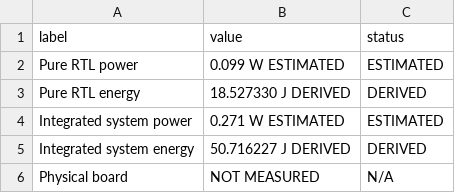
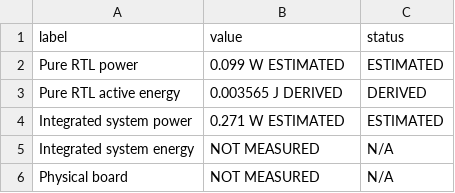
Before and after one commit to Sheep-gun/ECG-SoC-Integrated, a CSV file: benchmarks/accelerator_benefit/figures/05_power_energy_status_source.csv, drawn as a sheet.

```diff
--- a/benchmarks/accelerator_benefit/figures/05_power_energy_status_source.csv
+++ b/benchmarks/accelerator_benefit/figures/05_power_energy_status_source.csv
@@ -2,5 +2,5 @@ label,value,status
 Pure RTL power,0.099 W ESTIMATED,ESTIMATED
-Pure RTL energy,18.527330 J DERIVED,DERIVED
+Pure RTL active energy,0.003565 J DERIVED,DERIVED
 Integrated system power,0.271 W ESTIMATED,ESTIMATED
-Integrated system energy,50.716227 J DERIVED,DERIVED
+Integrated system energy,NOT MEASURED,N/A
 Physical board,NOT MEASURED,N/A
```
Also changed, not shown: benchmarks/accelerator_benefit/figures/01_cpu_vs_rtl_latency_source.csv, benchmarks/accelerator_benefit/results/power_energy_summary.csv, 38 other files.
